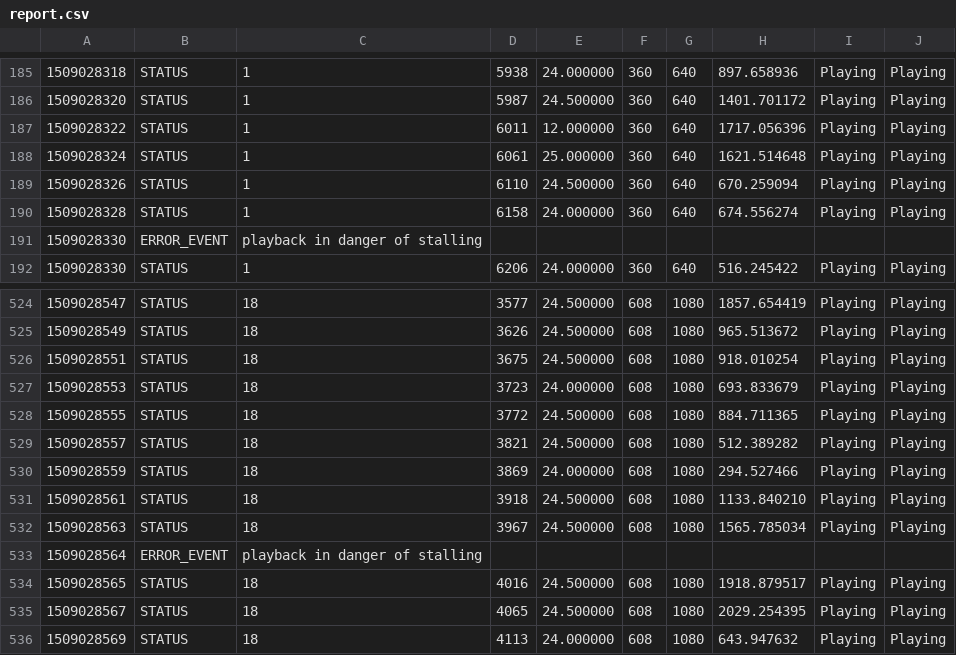
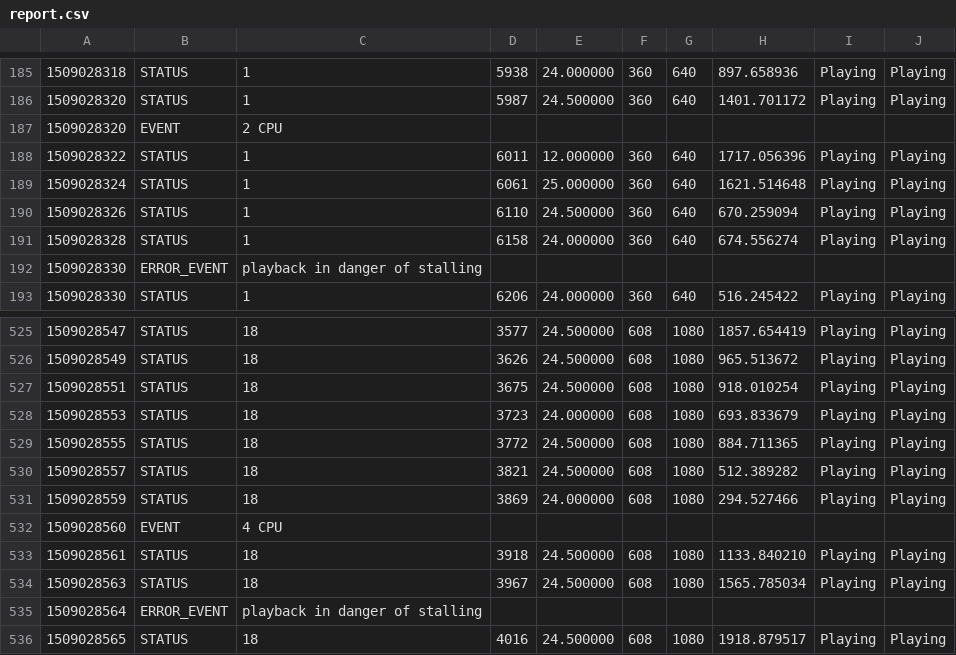
Before and after one commit to acloudiator/vlc_quality_meter, a CSV file: dati/sdo2/report.csv (was report.csv), drawn as a sheet; only a part is shown, gaps mark what is left out; the shorter side is filled out with more unchanged rows; the diff names each change by its address in the sheet, - before the commit and + after, or states it on an @@ line.

```diff
--- a/report.csv
+++ b/dati/sdo2/report.csv
+row 187: 1509028320 | EVENT | 2 CPU
+row 532: 1509028560 | EVENT | 4 CPU
```
Also changed, not shown: dati/sdo2/bandwidth.csv, 1 other file.
